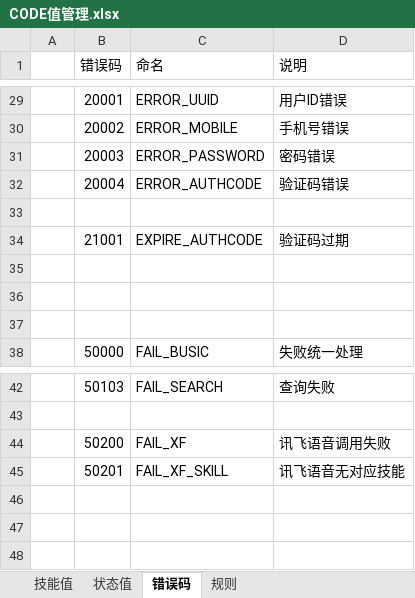
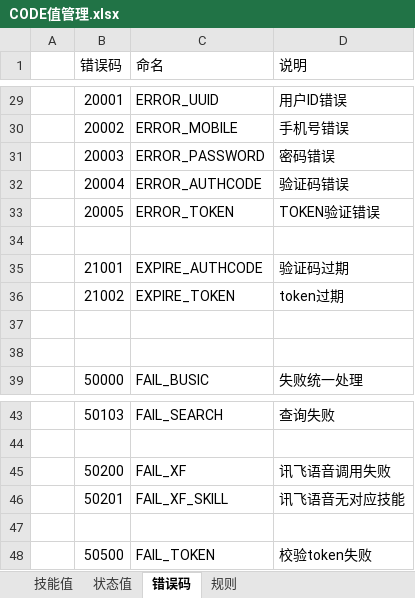
Before and after one commit to XJ-GTD/GTD2, an Excel workbook: A-开发相关文档素材/5.其他文档/公共配置数据/CODE值管理.xlsx, sheet 错误码, drawn as a sheet; only a part is shown, gaps mark what is left out; values as stored, in another font and other column widths than the file's, no borders; addresses are those after the commit; the diff names each change by its address in the sheet, - before the commit and + after, or states it on an @@ line.

```diff
--- a/A-开发相关文档素材/5.其他文档/公共配置数据/CODE值管理.xlsx (sheet 错误码)
+++ b/A-开发相关文档素材/5.其他文档/公共配置数据/CODE值管理.xlsx (sheet 错误码)
+row 33:  | 20005 | ERROR_TOKEN | TOKEN验证错误
-row 36: (empty)
+row 36:  | 21002 | EXPIRE_TOKEN | token过期
+row 47: (empty)
+row 48:  | 50500 | FAIL_TOKEN | 校验token失败
```
Also changed, not shown: A-开发相关文档素材/1.一期接口文档/后端接口文档.xlsx, 24 other files.
